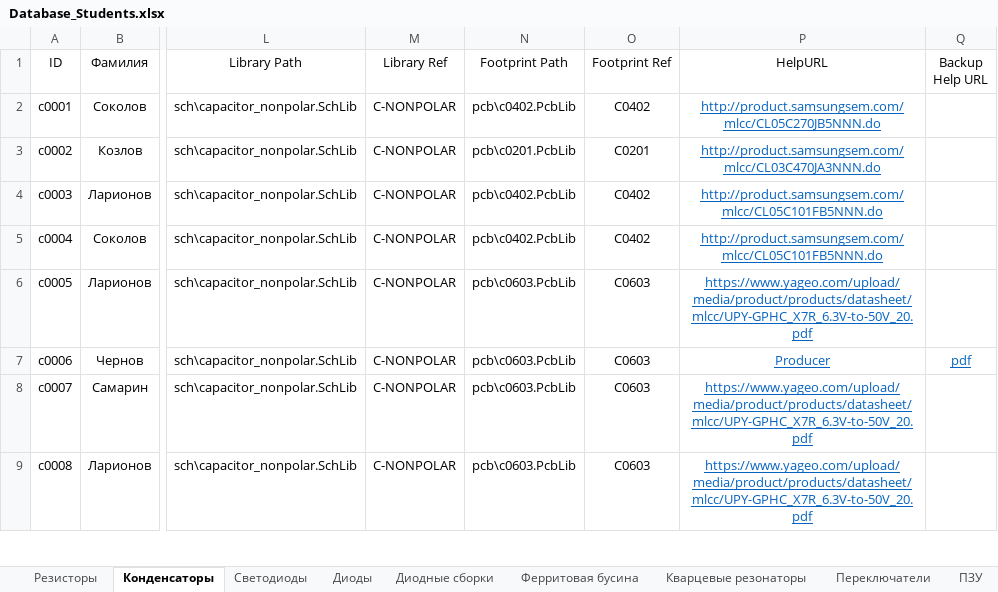
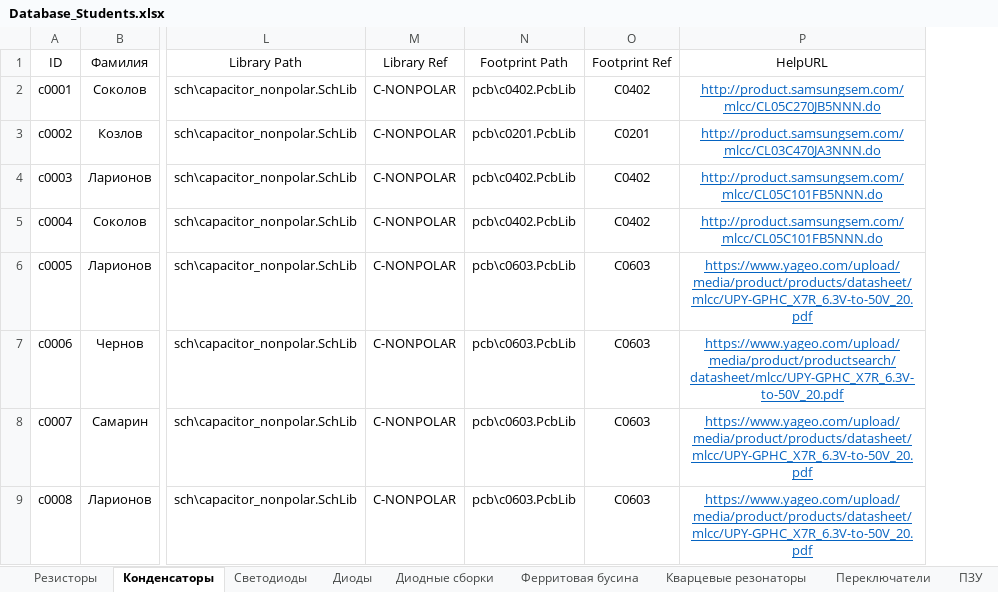
Before and after one commit to TonyCooT/Altium_BEng, an Excel workbook: library/Database_Students.xlsx, sheet Конденсаторы, drawn as a sheet; only a part is shown, gaps mark what is left out; values as stored, in another font and other column widths than the file's, no borders; the diff covers the shown part only; the diff names each change by its address in the sheet, - before the commit and + after, or states it on an @@ line.

```diff
--- a/library/Database_Students.xlsx (sheet Конденсаторы)
+++ b/library/Database_Students.xlsx (sheet Конденсаторы)
-column Q (Backup Help URL), row 7: pdf
-P7 (HelpURL): Producer
+P7 (HelpURL): https://www.yageo.com/upload/media/product/productsearch/datasheet/mlcc/UPY-GPHC_X7R_6.3V-to-50V_20.pdf
```
Also changed, not shown: 21 edited cells elsewhere in this sheet, 3 other files.
